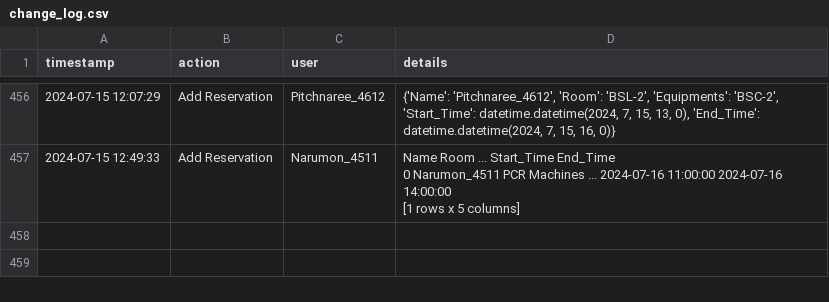
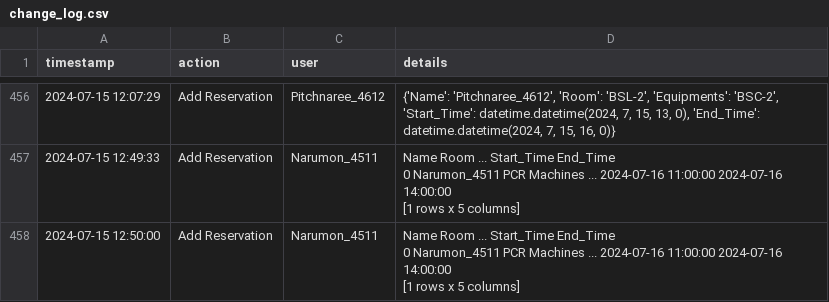
Before and after one commit to dhruv0767/Lab-Equipments_Reservation, a CSV file: change_log.csv, drawn as a sheet; only a part is shown, gaps mark what is left out; ↵ is a line break in a cell; the diff names each change by its address in the sheet, - before the commit and + after, or states it on an @@ line.

Commit message:
Update change_log.csv

```diff
--- a/change_log.csv
+++ b/change_log.csv
+row 458: 2024-07-15 12:50:00 | Add Reservation | Narumon_4511 | Name Room ... Start_Time End_Time ↵ 0 Narumon_4511 PCR Machines ... 2024-07-16 11:00:00 2024-07-16 14:00:00 ↵ [1 rows x 5 columns]
```
